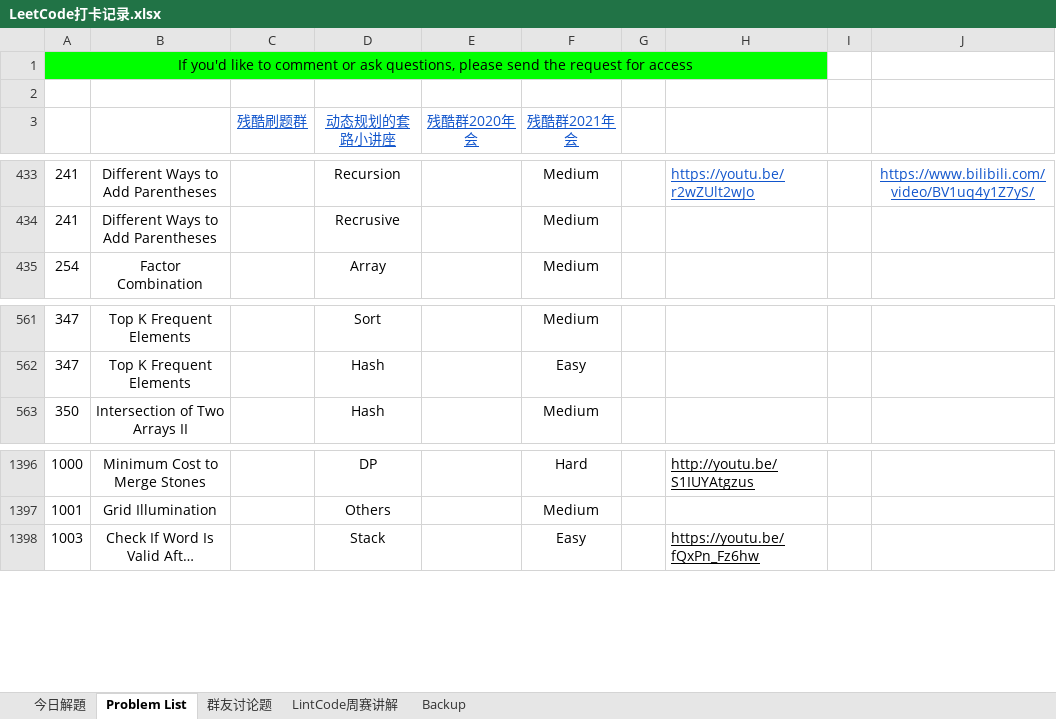
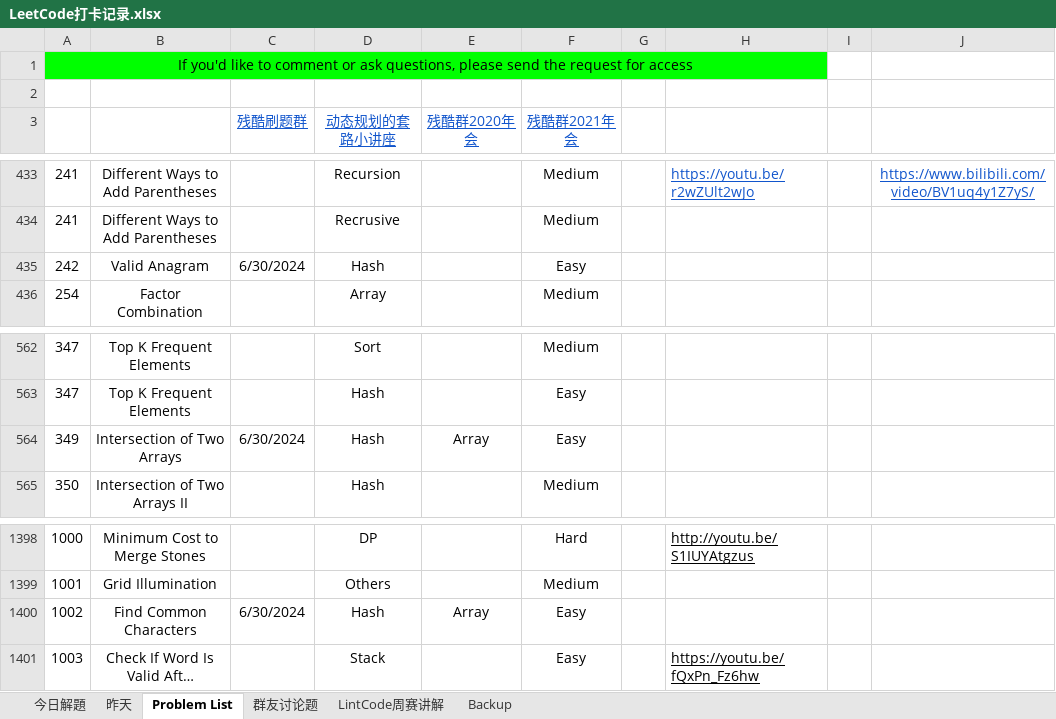
Before and after one commit to huawiz/programming_practice, an Excel workbook: LeetCode打卡记录.xlsx, sheet Problem List, drawn as a sheet; only a part is shown, gaps mark what is left out; long unchanged cells end in …; values as stored, in another font and other column widths than the file's, no borders; table styles not drawn; the diff names each change by its address in the sheet, - before the commit and + after, or states it on an @@ line.

```diff
--- a/LeetCode打卡记录.xlsx (sheet Problem List)
+++ b/LeetCode打卡记录.xlsx (sheet Problem List)
+sheet tab: 昨天
+row 435: 242 | Valid Anagram | 6/30/2024 | Hash |  | Easy
+row 564: 349 | Intersection of Two Arrays | 6/30/2024 | Hash | Array | Easy
+row 1400: 1002 | Find Common Characters | 6/30/2024 | Hash | Array | Easy
```
Also changed, not shown: sheet 今日解題, 6 other files.
